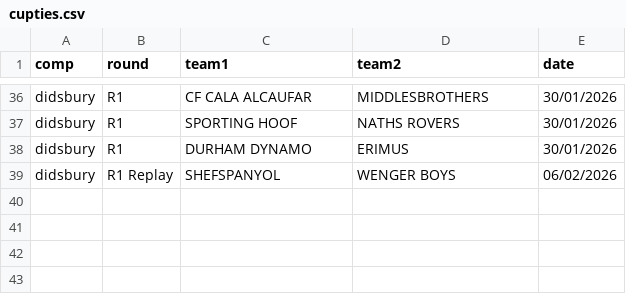
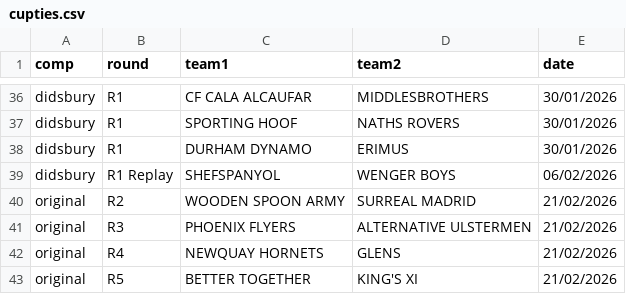
Before and after one commit to sgbstats/dreamleague, a CSV file: data/cupties.csv, drawn as a sheet; only a part is shown, gaps mark what is left out; the diff names each change by its address in the sheet, - before the commit and + after, or states it on an @@ line.

Commit message:
cupties

```diff
--- a/data/cupties.csv
+++ b/data/cupties.csv
+row 40: original | R2 | WOODEN SPOON ARMY | SURREAL MADRID | 21/02/2026
+row 41: original | R3 | PHOENIX FLYERS | ALTERNATIVE ULSTERMEN | 21/02/2026
+row 42: original | R4 | NEWQUAY HORNETS | GLENS | 21/02/2026
+row 43: original | R5 | BETTER TOGETHER | KING'S XI | 21/02/2026
```
